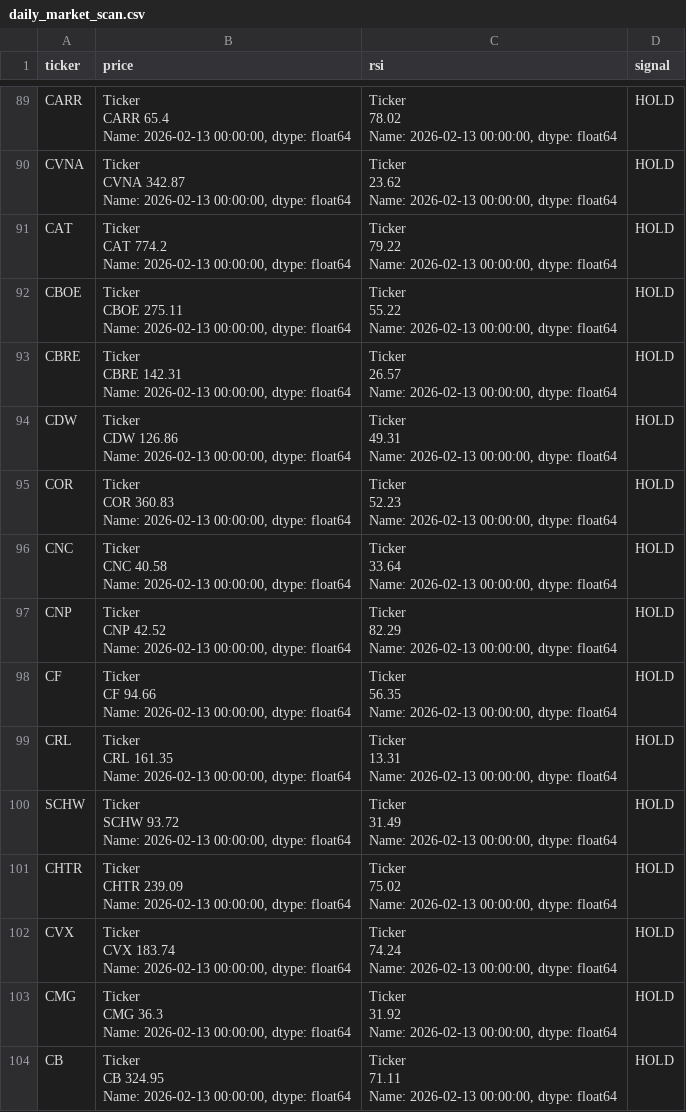
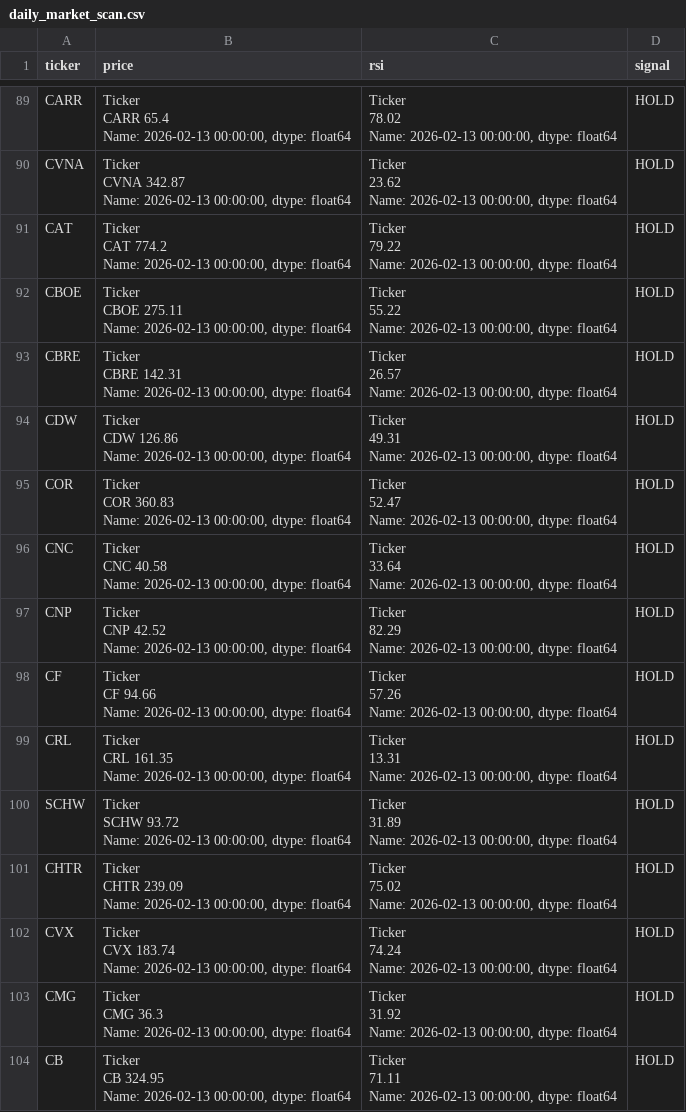
Before and after one commit to DevilishK1ng/investment-assistant, a CSV file: daily_market_scan.csv, drawn as a sheet; only a part is shown, gaps mark what is left out; the diff covers the shown part only.

```diff
--- a/daily_market_scan.csv
+++ b/daily_market_scan.csv
@@ -466,7 +466,7 @@ Name: 2026-02-13 00:00:00, dtype: float64","Ticker
 Name: 2026-02-13 00:00:00, dtype: float64",HOLD
-COR,"Ticker
-COR    360.83
-Name: 2026-02-13 00:00:00, dtype: float64","Ticker
-    52.23
-Name: 2026-02-13 00:00:00, dtype: float64",HOLD
+COR,"Ticker
+COR    360.83
+Name: 2026-02-13 00:00:00, dtype: float64","Ticker
+    52.47
+Name: 2026-02-13 00:00:00, dtype: float64",HOLD
 CNC,"Ticker
@@ -481,7 +481,7 @@ Name: 2026-02-13 00:00:00, dtype: float64","Ticker
 Name: 2026-02-13 00:00:00, dtype: float64",HOLD
-CF,"Ticker
-CF    94.66
-Name: 2026-02-13 00:00:00, dtype: float64","Ticker
-    56.35
-Name: 2026-02-13 00:00:00, dtype: float64",HOLD
+CF,"Ticker
+CF    94.66
+Name: 2026-02-13 00:00:00, dtype: float64","Ticker
+    57.26
+Name: 2026-02-13 00:00:00, dtype: float64",HOLD
 CRL,"Ticker
@@ -491,7 +491,7 @@ Name: 2026-02-13 00:00:00, dtype: float64","Ticker
 Name: 2026-02-13 00:00:00, dtype: float64",HOLD
-SCHW,"Ticker
-SCHW    93.72
-Name: 2026-02-13 00:00:00, dtype: float64","Ticker
-    31.49
-Name: 2026-02-13 00:00:00, dtype: float64",HOLD
+SCHW,"Ticker
+SCHW    93.72
+Name: 2026-02-13 00:00:00, dtype: float64","Ticker
+    31.89
+Name: 2026-02-13 00:00:00, dtype: float64",HOLD
 CHTR,"Ticker
```
Also changed, not shown: 21 edited cells elsewhere in this file.
